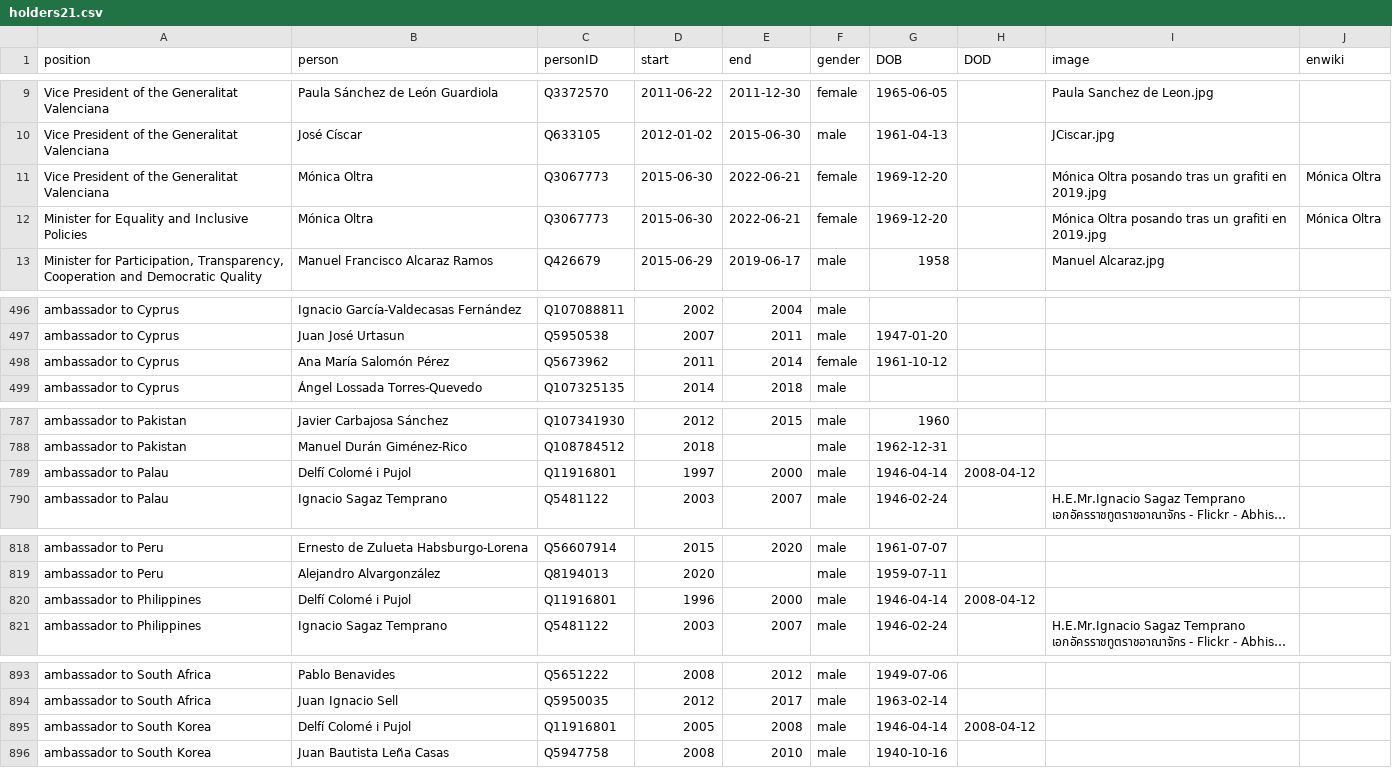
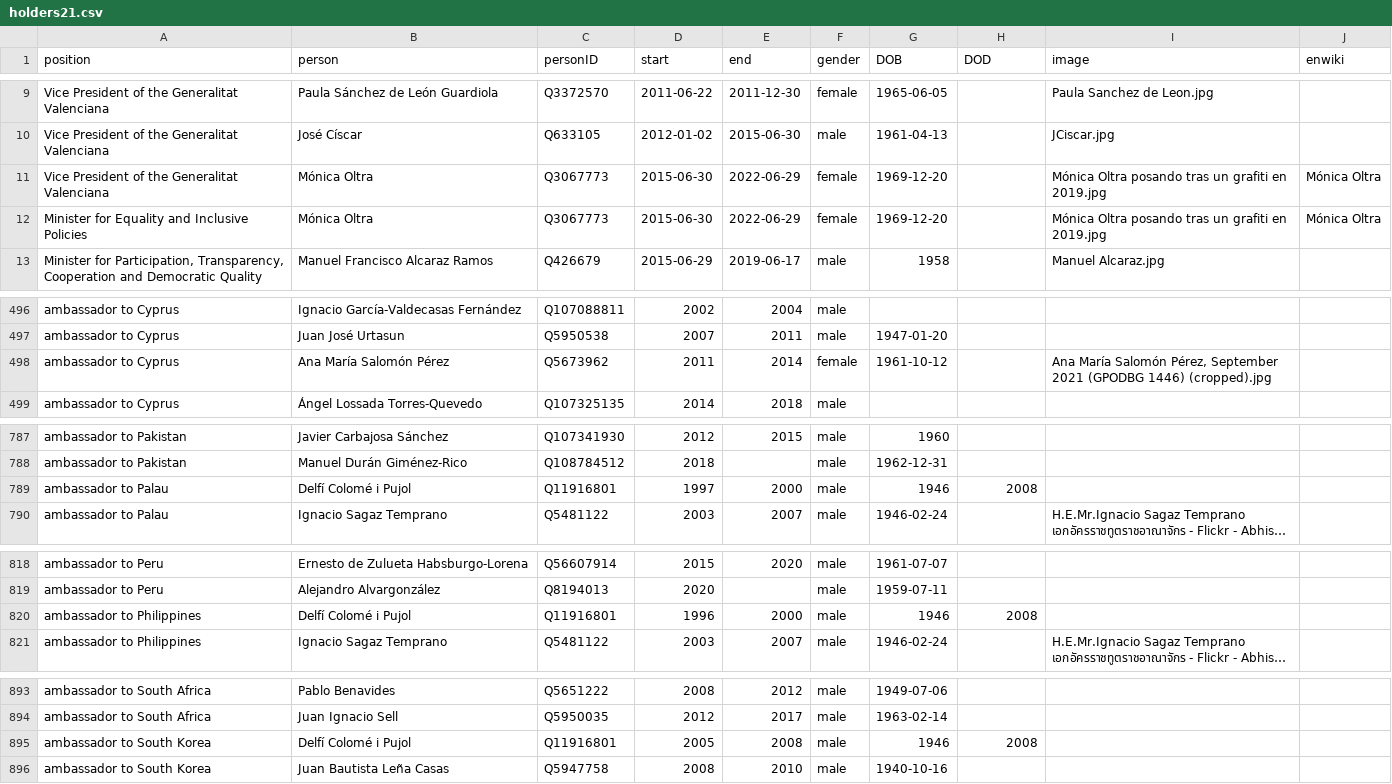
Before and after one commit to every-politician-scrapers/spain-ministers, a CSV file: html/holders21.csv, drawn as a sheet; only a part is shown, gaps mark what is left out; long unchanged cells end in …; the diff names each change by its address in the sheet, - before the commit and + after, or states it on an @@ line.

```diff
--- a/html/holders21.csv
+++ b/html/holders21.csv
-E11:E12 (end): 2022-06-21
+E11:E12 (end): 2022-06-29
-I498 (image): (empty)
+I498 (image): Ana María Salomón Pérez, September 2021 (GPODBG 1446) (cropped).jpg
-G789 (DOB): 1946-04-14
+G789 (DOB): 1946
-H789 (DOD): 2008-04-12
+H789 (DOD): 2008
-G820 (DOB): 1946-04-14
+G820 (DOB): 1946
-H820 (DOD): 2008-04-12
+H820 (DOD): 2008
-G895 (DOB): 1946-04-14
+G895 (DOB): 1946
-H895 (DOD): 2008-04-12
+H895 (DOD): 2008
```
Also changed, not shown: 1 other file.
